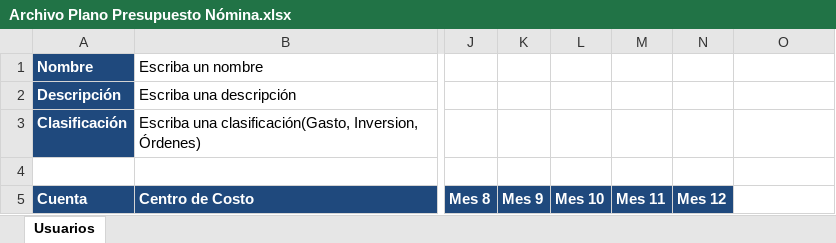
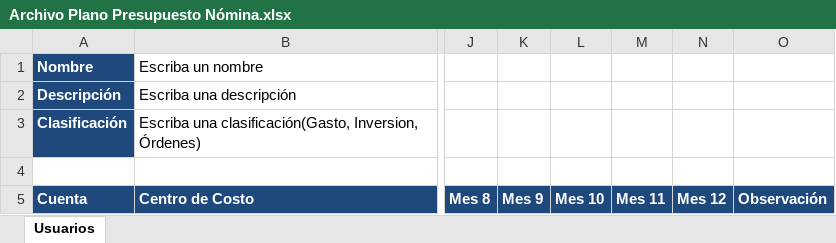
Before and after one commit to garciajarrison/springapp, an Excel workbook: WebContent/resources/files/Archivo Plano Presupuesto Nómina.xlsx, sheet Usuarios, drawn as a sheet; only a part is shown, gaps mark what is left out; values as stored, in another font and other column widths than the file's, no borders; the diff names each change by its address in the sheet, - before the commit and + after, or states it on an @@ line.

```diff
--- a/WebContent/resources/files/Archivo Plano Presupuesto Nómina.xlsx (sheet Usuarios)
+++ b/WebContent/resources/files/Archivo Plano Presupuesto Nómina.xlsx (sheet Usuarios)
-O5: (empty)
+O5: Observación
-O5 fill: none
+O5 fill: #1F497D
```
Also changed, not shown: 18 other files.
